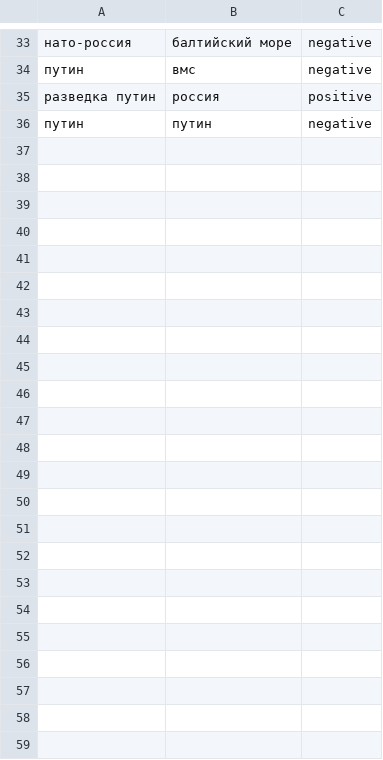
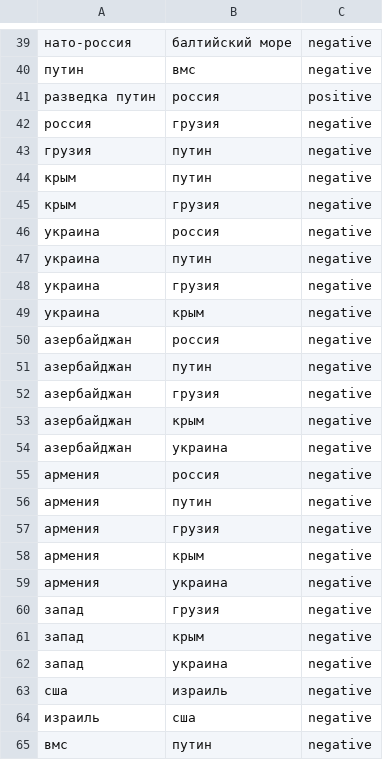
Before and after one commit to AndrewSukhobok95/NLP_HSE_school, a CSV file: Texts/36.csv, drawn as a sheet; only a part is shown, gaps mark what is left out; the diff covers the shown part only.

```diff
--- a/Texts/36.csv
+++ b/Texts/36.csv
@@ -35,2 +41,25 @@
 разведка путин,россия,positive
-путин,путин,negative
+россия,грузия,negative
+грузия,путин,negative
+крым,путин,negative
+крым,грузия,negative
+украина,россия,negative
+украина,путин,negative
+украина,грузия,negative
+украина,крым,negative
+азербайджан,россия,negative
+азербайджан,путин,negative
+азербайджан,грузия,negative
+азербайджан,крым,negative
+азербайджан,украина,negative
+армения,россия,negative
+армения,путин,negative
+армения,грузия,negative
+армения,крым,negative
+армения,украина,negative
+запад,грузия,negative
+запад,крым,negative
+запад,украина,negative
+сша,израиль,negative
+израиль,сша,negative
+вмс,путин,negative
```
Also changed, not shown: 7 added rows, 1 removed row and 2 edited cells elsewhere in this file, Texts/1.csv, Texts/32.csv, 33 other files.
